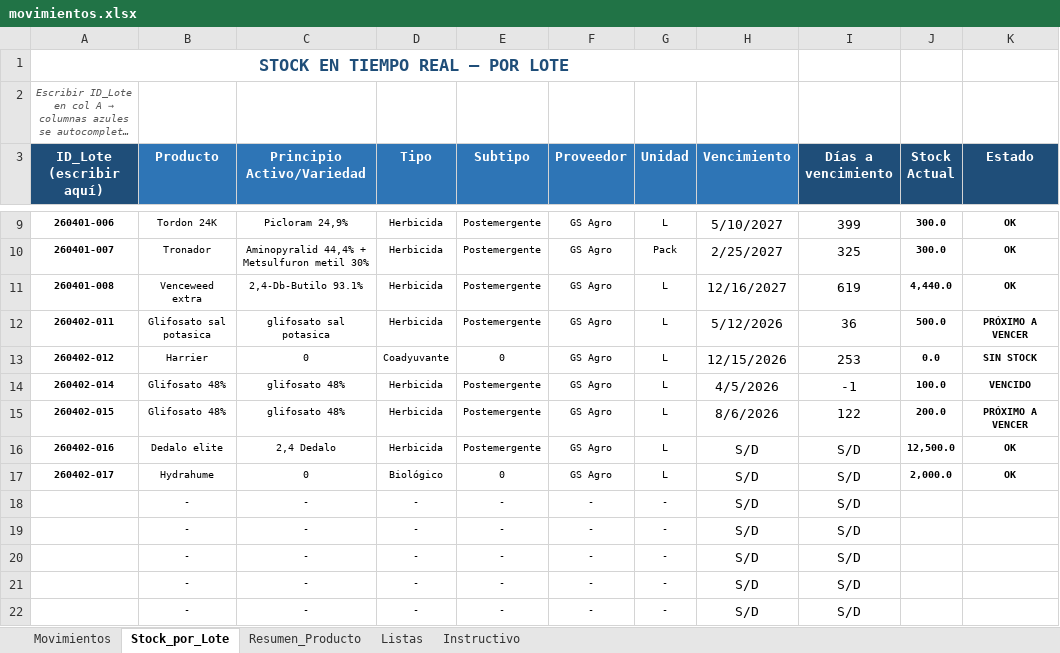
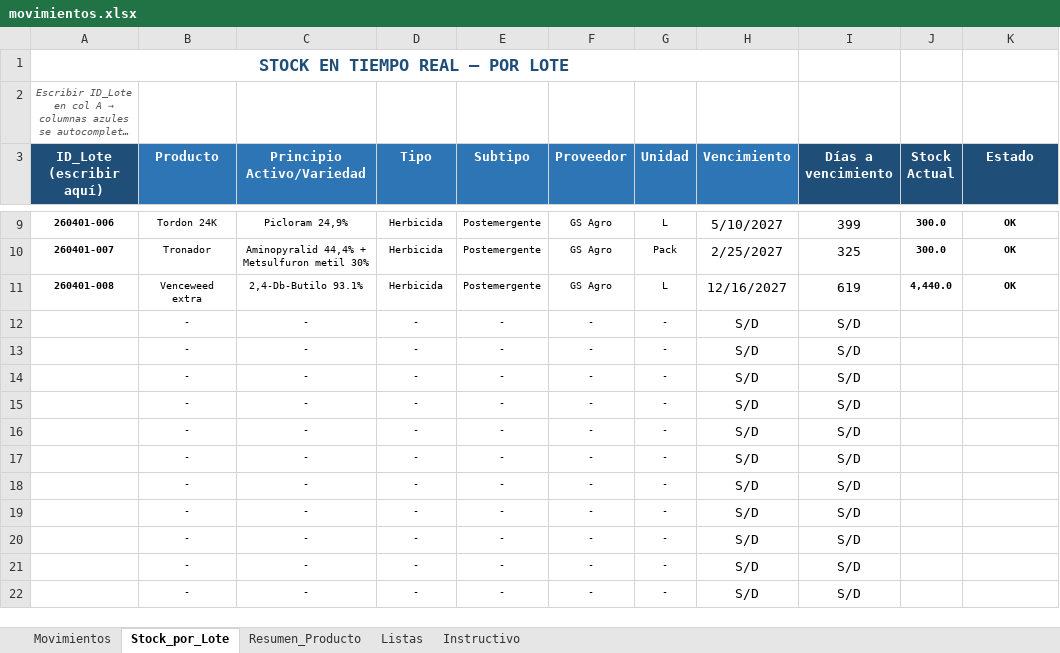
Before and after one commit to CeibosGroup/stock-galpon-hub, an Excel workbook: movimientos.xlsx, sheet Stock_por_Lote, drawn as a sheet; only a part is shown, gaps mark what is left out; long unchanged cells end in …; values as stored, in another font and other column widths than the file's, no borders; conditional formats not drawn; removed rows and columns are numbered as before the commit, all else as after; the diff names each change by its address in the sheet, - before the commit and + after, or states it on an @@ line.

```diff
--- a/movimientos.xlsx (sheet Stock_por_Lote)
+++ b/movimientos.xlsx (sheet Stock_por_Lote)
-row 12: 260402-011 | Glifosato sal potasica | glifosato sal potasica | Herbicida | Postemergente | GS Agro | L | 5/12/2026 | 36 | 500.0 | PRÓXIMO A VENCER
-row 13: 260402-012 | Harrier | 0 | Coadyuvante | 0 | GS Agro | L | 12/15/2026 | 253 | 0.0 | SIN STOCK
-row 14: 260402-014 | Glifosato 48% | glifosato 48% | Herbicida | Postemergente | GS Agro | L | 4/5/2026 | -1 | 100.0 | VENCIDO
-row 15: 260402-015 | Glifosato 48% | glifosato 48% | Herbicida | Postemergente | GS Agro | L | 8/6/2026 | 122 | 200.0 | PRÓXIMO A VENCER
-row 16: 260402-016 | Dedalo elite | 2,4 Dedalo | Herbicida | Postemergente | GS Agro | L | S/D | S/D | 12,500.0 | OK
-row 17: 260402-017 | Hydrahume | 0 | Biológico | 0 | GS Agro | L | S/D | S/D | 2,000.0 | OK
+row 12:  | - | - | - | - | - | - | S/D | S/D
+row 13:  | - | - | - | - | - | - | S/D | S/D
+row 14:  | - | - | - | - | - | - | S/D | S/D
+row 15:  | - | - | - | - | - | - | S/D | S/D
+row 16:  | - | - | - | - | - | - | S/D | S/D
+row 17:  | - | - | - | - | - | - | S/D | S/D
```
Also changed, not shown: sheet Movimientos, formulas that keep their value, hidden cells.
